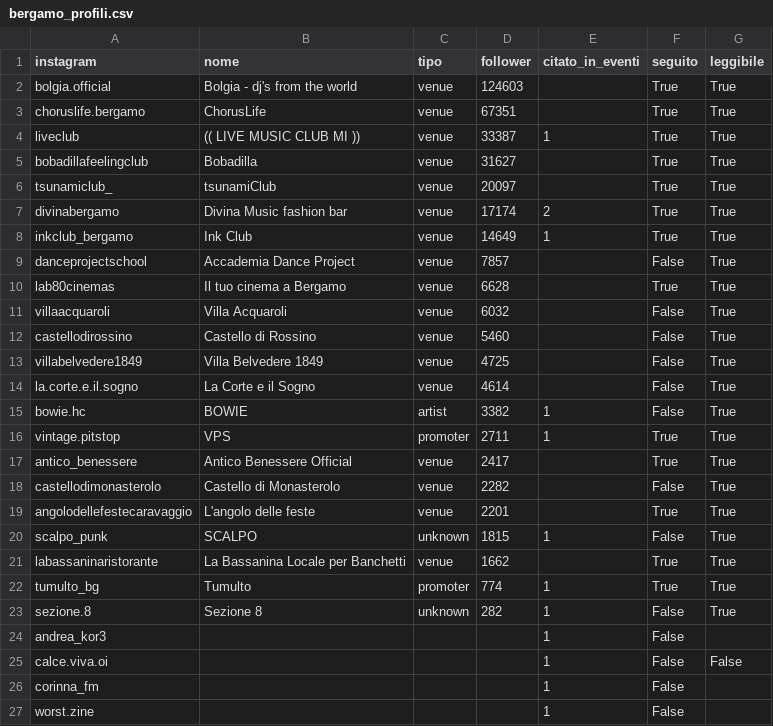
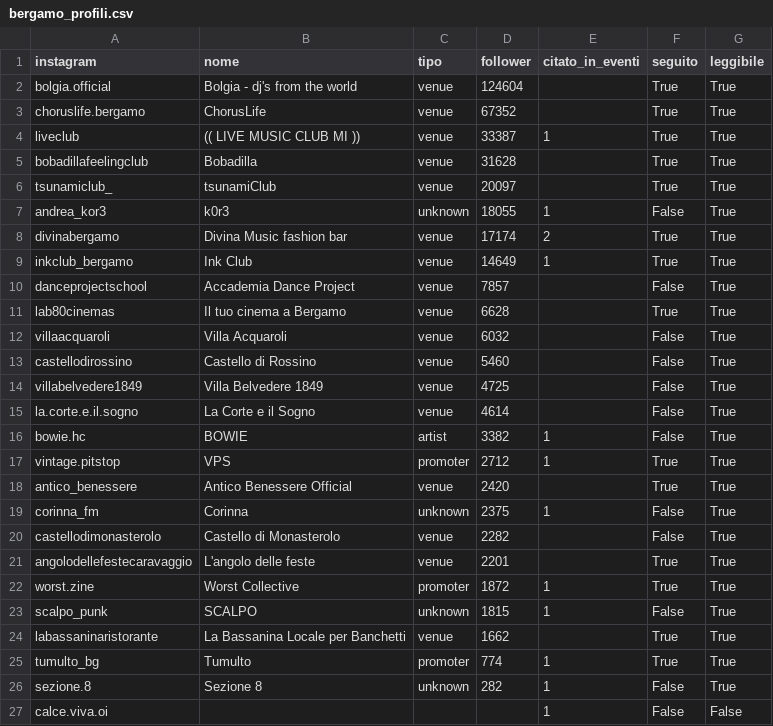
Before and after one commit to filipponoidevents-blip/bergamo-events, a CSV file: cities/bergamo/out/bergamo_profili.csv, drawn as a sheet.

Commit message:
Aggiorna eventi v2 [skip ci]

```diff
--- a/cities/bergamo/out/bergamo_profili.csv
+++ b/cities/bergamo/out/bergamo_profili.csv
@@ -1,7 +1,8 @@
 instagram;nome;tipo;follower;citato_in_eventi;seguito;leggibile
-bolgia.official;Bolgia - dj's from the world;venue;124603;;True;True
-choruslife.bergamo;ChorusLife;venue;67351;;True;True
+bolgia.official;Bolgia - dj's from the world;venue;124604;;True;True
+choruslife.bergamo;ChorusLife;venue;67352;;True;True
 liveclub;(( LIVE MUSIC CLUB MI ));venue;33387;1;True;True
-bobadillafeelingclub;Bobadilla;venue;31627;;True;True
+bobadillafeelingclub;Bobadilla;venue;31628;;True;True
 tsunamiclub_;tsunamiClub;venue;20097;;True;True
+andrea_kor3;k0r3;unknown;18055;1;False;True
 divinabergamo;Divina Music fashion bar;venue;17174;2;True;True
@@ -15,6 +16,8 @@ la.corte.e.il.sogno;La Corte e il Sogno;venue;4614;;False;True
 bowie.hc;BOWIE;artist;3382;1;False;True
-vintage.pitstop;VPS;promoter;2711;1;True;True
-antico_benessere;Antico Benessere Official;venue;2417;;True;True
+vintage.pitstop;VPS;promoter;2712;1;True;True
+antico_benessere;Antico Benessere Official;venue;2420;;True;True
+corinna_fm;Corinna;unknown;2375;1;False;True
 castellodimonasterolo;Castello di Monasterolo;venue;2282;;False;True
 angolodellefestecaravaggio;L'angolo delle feste;venue;2201;;True;True
+worst.zine;Worst Collective;promoter;1872;1;True;True
 scalpo_punk;SCALPO;unknown;1815;1;False;True
@@ -23,5 +26,2 @@ tumulto_bg;Tumulto;promoter;774;1;True;True
 sezione.8;Sezione 8;unknown;282;1;False;True
-andrea_kor3;;;;1;False;
 calce.viva.oi;;;;1;False;False
-corinna_fm;;;;1;False;
-worst.zine;;;;1;False;
```
Also changed, not shown: cities/bergamo/out/bergamo_eventi.csv, cities/bergamo/out/bergamo_locali.csv, 12 other files.
